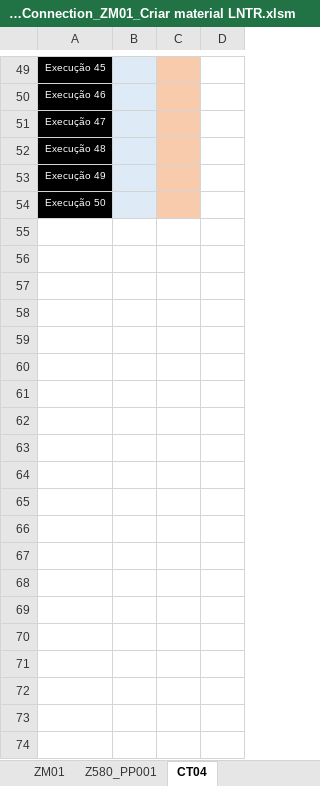
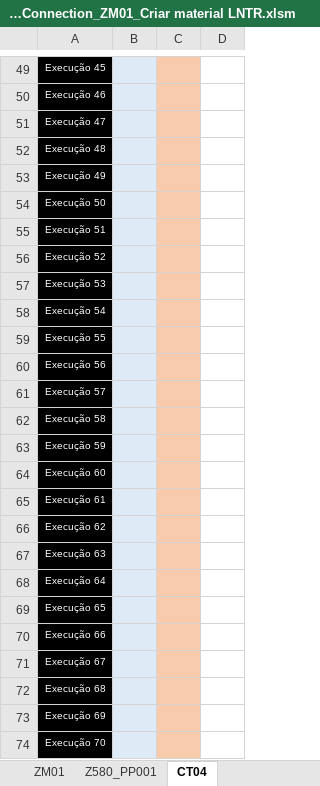
Before and after one commit to BoffArthur/22.-Cronus, an Excel workbook: Excel/Workbooks/SAP Script Connection/Cronus_SAPScriptConnection_ZM01_Criar material LNTR.xlsm, sheet CT04, drawn as a sheet; only a part is shown, gaps mark what is left out; values as stored, in another font and other column widths than the file's, no borders; charts and pictures and conditional formats not drawn; the diff covers the shown part only; the diff names each change by its address in the sheet, - before the commit and + after, or states it on an @@ line.

```diff
--- a/Excel/Workbooks/SAP Script Connection/Cronus_SAPScriptConnection_ZM01_Criar material LNTR.xlsm (sheet CT04)
+++ b/Excel/Workbooks/SAP Script Connection/Cronus_SAPScriptConnection_ZM01_Criar material LNTR.xlsm (sheet CT04)
+row 55: Execução 51
+row 56: Execução 52
+row 57: Execução 53
+row 58: Execução 54
+row 59: Execução 55
+row 60: Execução 56
+row 61: Execução 57
+row 62: Execução 58
+row 63: Execução 59
+row 64: Execução 60
+row 65: Execução 61
+row 66: Execução 62
+row 67: Execução 63
+row 68: Execução 64
+row 69: Execução 65
+row 70: Execução 66
+row 71: Execução 67
+row 72: Execução 68
+row 73: Execução 69
+row 74: Execução 70
```
Also changed, not shown: 230 added rows elsewhere in this sheet, sheet Z580_PP001, sheet ZM01, hidden cells, Excel/Workbooks/SAP Script Connection/Cronus_SAPScriptConnection_CU60_Adicionar LNTR (Z_LNP_ANL_TST_058X).xlsm, 4 other files.
